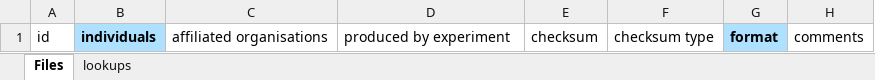
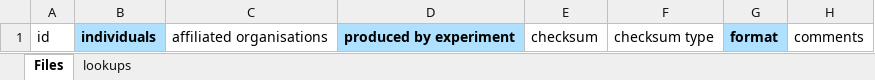
Before and after one commit to molgenis/projects-erdera, an Excel workbook: templates/Files.xlsx, sheet Files, drawn as a sheet; values as stored, in another font and other column widths than the file's, no borders; the diff names each change by its address in the sheet, - before the commit and + after, or states it on an @@ line.

```diff
--- a/templates/Files.xlsx (sheet Files)
+++ b/templates/Files.xlsx (sheet Files)
@@ D1 fill: none → #ADE1FF, bold: off → on @@
```
Also changed, not shown: sheet lookups, templates/Experiments OGM.xlsx, templates/Experiments RNA.xlsx, 4 other files.
